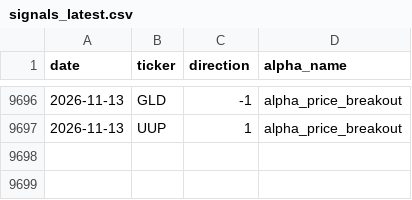
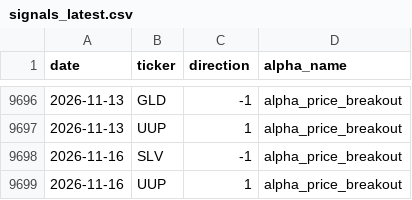
Before and after one commit to nikolas-joyce/alpha-price-breakout, a CSV file: outputs/signals_latest.csv, drawn as a sheet; only a part is shown, gaps mark what is left out; the diff names each change by its address in the sheet, - before the commit and + after, or states it on an @@ line.

```diff
--- a/outputs/signals_latest.csv
+++ b/outputs/signals_latest.csv
+row 9698: 2026-11-16 | SLV | -1 | alpha_price_breakout
+row 9699: 2026-11-16 | UUP | 1 | alpha_price_breakout
```
